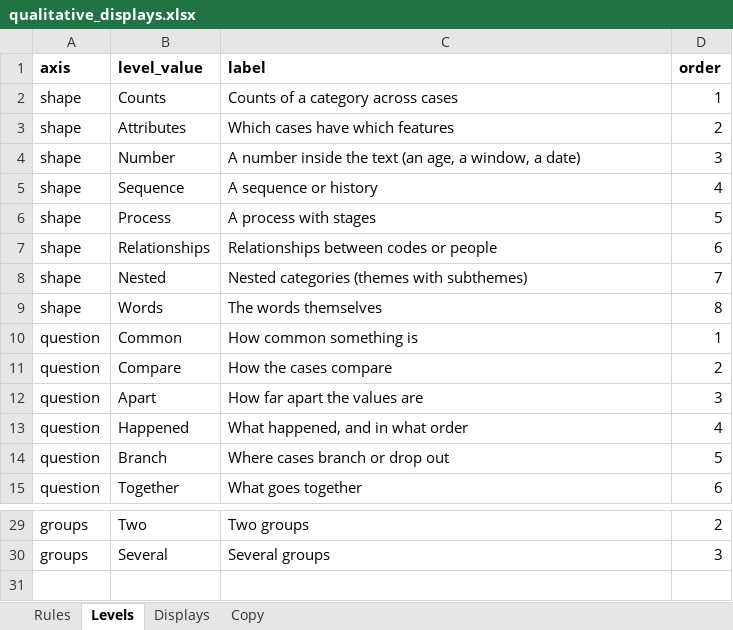
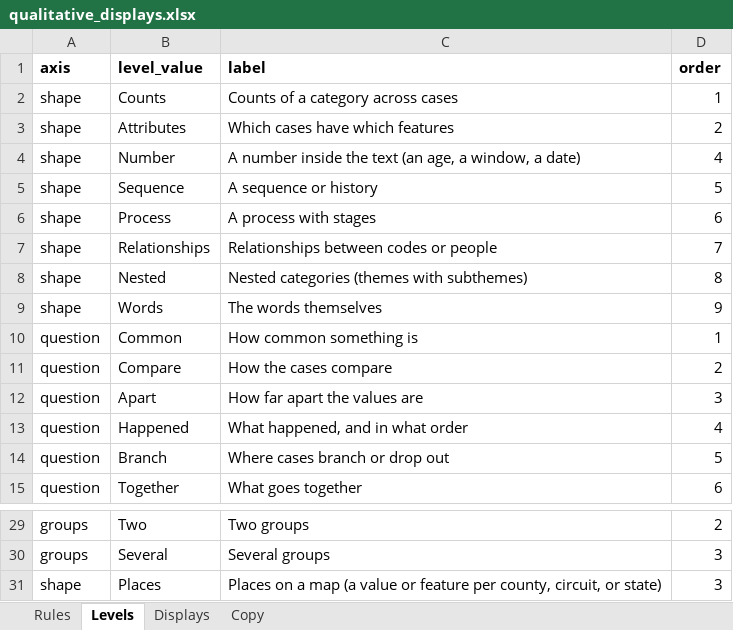
Before and after one commit to lwylie01/my-site, an Excel workbook: qualpicker/data/qualitative_displays.xlsx, sheet Levels, drawn as a sheet; only a part is shown, gaps mark what is left out; values as stored, in another font and other column widths than the file's, no borders; the diff names each change by its address in the sheet, - before the commit and + after, or states it on an @@ line.

```diff
--- a/qualpicker/data/qualitative_displays.xlsx (sheet Levels)
+++ b/qualpicker/data/qualitative_displays.xlsx (sheet Levels)
-D4 (order): 3
+D4 (order): 4
-D5 (order): 4
+D5 (order): 5
-D6 (order): 5
+D6 (order): 6
-D7 (order): 6
+D7 (order): 7
-D8 (order): 7
+D8 (order): 8
-D9 (order): 8
+D9 (order): 9
+row 31: shape | Places | Places on a map (a value or feature per county, circuit, or state) | 3
```
Also changed, not shown: sheet Displays, 7 other files.
